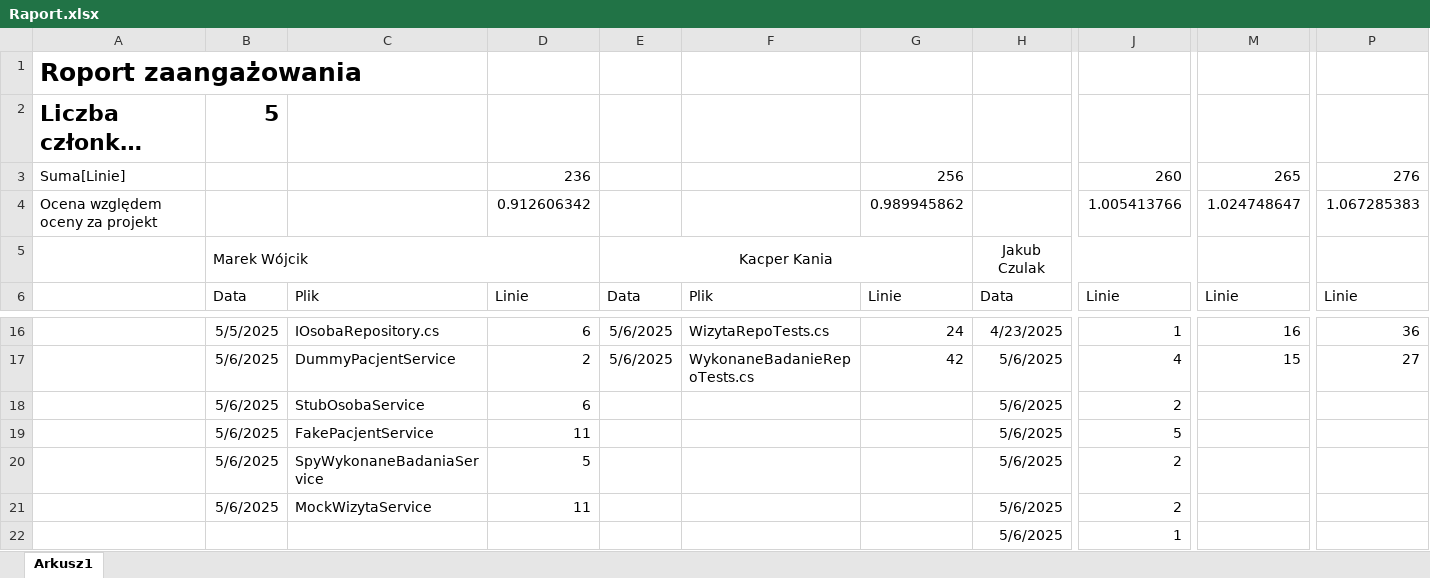
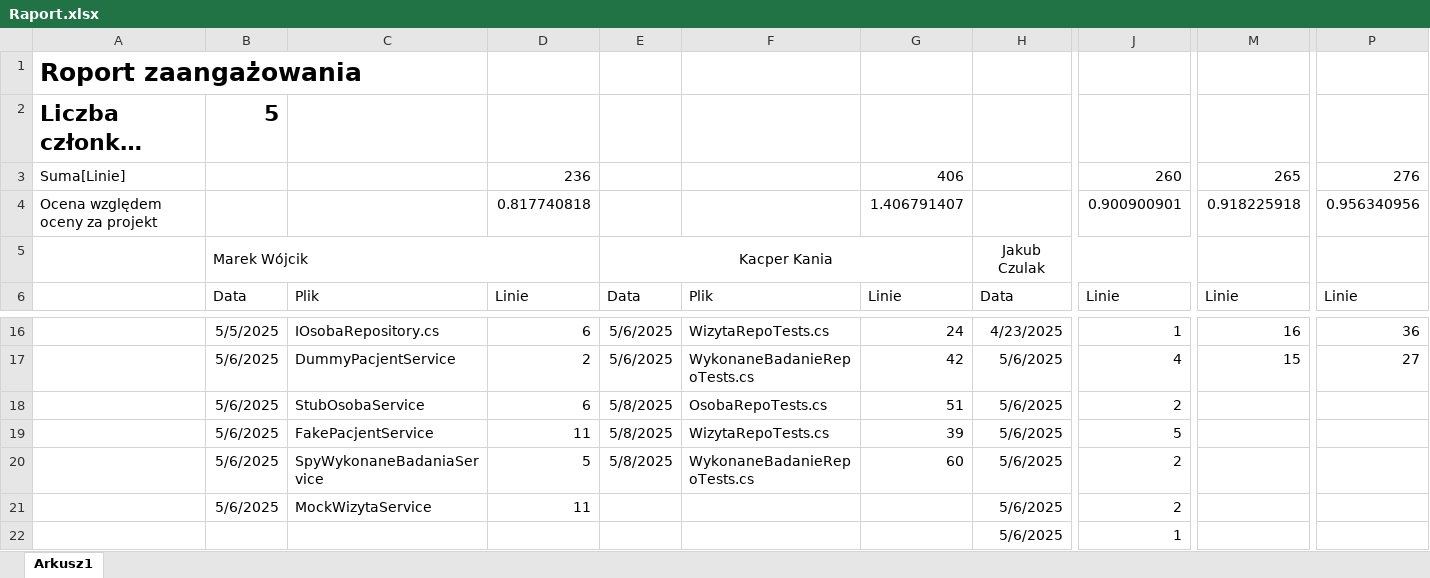
Before and after one commit to MarWoj744/Projekt-Przychodnia, an Excel workbook: Raport.xlsx, sheet Arkusz1, drawn as a sheet; only a part is shown, gaps mark what is left out; long unchanged cells end in …; values as stored, in another font and other column widths than the file's, no borders; removed rows and columns are numbered as before the commit, all else as after; rows hold the shown columns only; the diff names each change by its address in the sheet, - before the commit and + after, or states it on an @@ line.

```diff
--- a/Raport.xlsx (sheet Arkusz1)
+++ b/Raport.xlsx (sheet Arkusz1)
-G3: 256
+G3: 406
-row 4: Ocena względem oceny za projekt |  |  | 0.912606342 |  |  | 0.989945862 |  | 1.005413766 | 1.024748647 | 1.067285383
+row 4: Ocena względem oceny za projekt |  |  | 0.817740818 |  |  | 1.406791407 |  | 0.900900901 | 0.918225918 | 0.956340956
-E18:E20: (empty)
+E18:E20: 5/8/2025
-F18: (empty)
+F18: OsobaRepoTests.cs
-G18: (empty)
+G18: 51
-F19: (empty)
+F19: WizytaRepoTests.cs
-G19: (empty)
+G19: 39
-F20: (empty)
+F20: WykonaneBadanieRepoTests.cs
-G20: (empty)
+G20: 60
```
Also changed, not shown: 3 other files.
